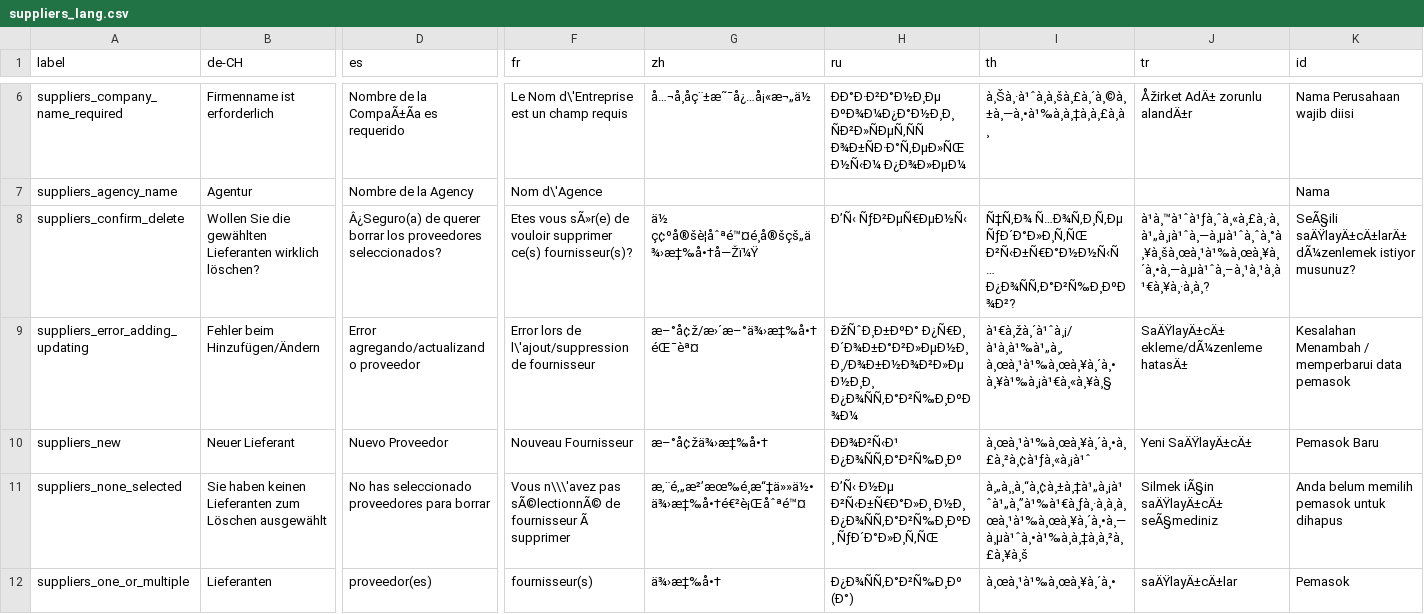
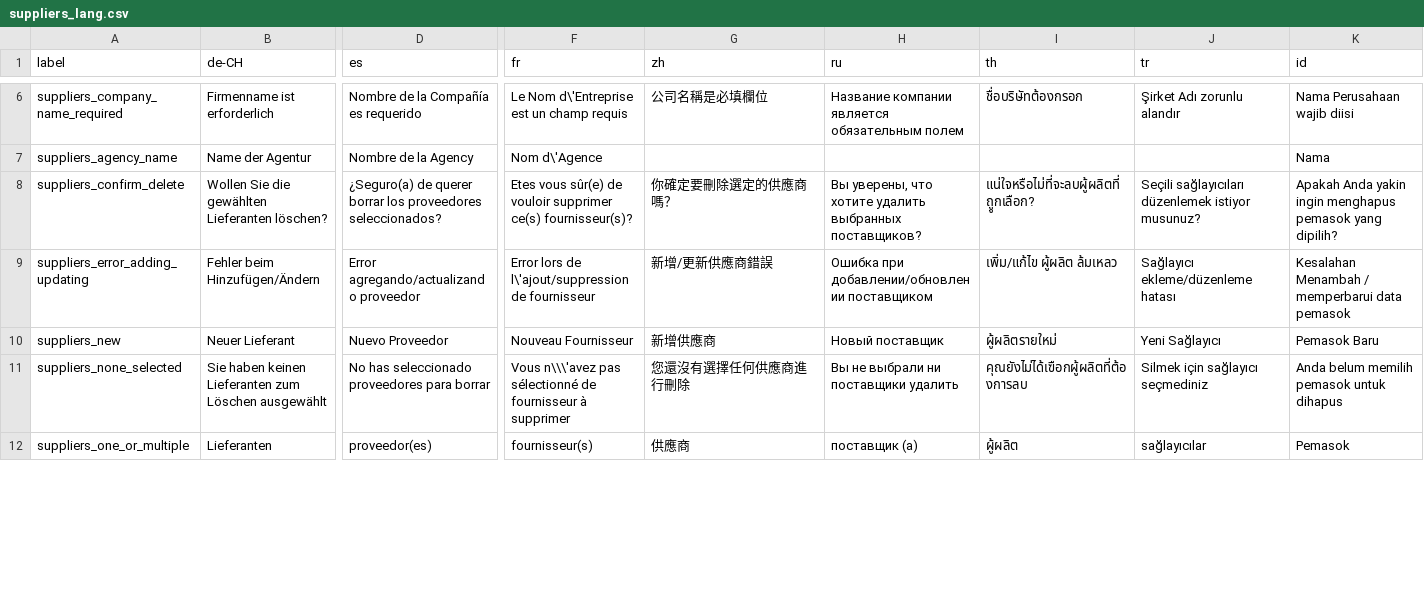
Before and after one commit to opensourcepos/opensourcepos, a CSV file: translations/suppliers_lang.csv, drawn as a sheet; only a part is shown, gaps mark what is left out; the diff covers the shown part only; the diff names each change by its address in the sheet, - before the commit and + after, or states it on an @@ line.

```diff
--- a/translations/suppliers_lang.csv
+++ b/translations/suppliers_lang.csv
-D6 (es): Nombre de la CompaÃ±Ãa es requerido
+D6 (es): Nombre de la Compañía es requerido
-G6 (zh): å…¬å¸åç¨±æ˜¯å¿…å¡«æ¬„ä½
+G6 (zh): 公司名稱是必填欄位
-H6 (ru): ÐÐ°Ð·Ð²Ð°Ð½Ð¸Ðµ ÐºÐ¾Ð¼Ð¿Ð°Ð½Ð¸Ð¸ ÑÐ²Ð»ÑÐµÑ‚ÑÑ Ð¾Ð±ÑÐ·Ð°Ñ‚ÐµÐ»ÑŒÐ½Ñ‹Ð¼ Ð¿Ð¾Ð»ÐµÐ¼
+H6 (ru): Название компании является обязательным полем
-I6 (th): à¸Šà¸·à¹ˆà¸à¸šà¸£à¸´à¸©à¸±à¸—à¸•à¹‰à¸à¸‡à¸à¸£à¸à¸
+I6 (th): ชื่อบริษัทต้องกรอก
-J6 (tr): Åžirket AdÄ± zorunlu alandÄ±r
+J6 (tr): Şirket Adı zorunlu alandır
-B7 (de-CH): Agentur
+B7 (de-CH): Name der Agentur
-B8 (de-CH): …gewählten Lieferanten wirklich löschen?
+B8 (de-CH): …gewählten Lieferanten löschen?
-D8 (es): Â¿Seguro(a) de querer…
+D8 (es): ¿Seguro(a) de querer…
-F8 (fr): Etes vous sÃ»r(e) de vouloir…
+F8 (fr): Etes vous sûr(e) de vouloir…
-G8 (zh): ä½ ç¢ºå®šè¦åˆªé™¤é¸å®šçš„ä¾›æ‡‰å•†å—Žï¼Ÿ
+G8 (zh): 你確定要刪除選定的供應商嗎？
-H8 (ru): Ð’Ñ‹ ÑƒÐ²ÐµÑ€ÐµÐ½Ñ‹
+H8 (ru): Вы уверены, что хотите удалить выбранных поставщиков?
-I8 (th): Ñ‡Ñ‚Ð¾ Ñ…Ð¾Ñ‚Ð¸Ñ‚Ðµ ÑƒÐ´Ð°Ð»Ð¸Ñ‚ÑŒ Ð²Ñ‹Ð±Ñ€Ð°Ð½Ð½Ñ‹Ñ… Ð¿Ð¾ÑÑ‚Ð°Ð²Ñ‰Ð¸ÐºÐ¾Ð²?
+I8 (th): แน่ใจหรือไม่ที่จะลบผู้ผลิตที่ถููกเลือก?
-J8 (tr): à¹à¸™à¹ˆà¹ƒà¸ˆà¸«à¸£à¸·à¸à¹„à¸¡à¹ˆà¸—à¸µà¹ˆà¸ˆà¸°à¸¥à¸šà¸œà¸¹à¹‰à¸œà¸¥à¸´à¸•à¸—à¸µà¹ˆà¸–à¸¹à¸¹à¸à¹€à¸¥à¸·à¸à¸?
+J8 (tr): Seçili sağlayıcıları düzenlemek istiyor musunuz?
-K8 (id): SeÃ§ili saÄŸlayÄ±cÄ±larÄ± dÃ¼zenlemek istiyor musunuz?
+K8 (id): Apakah Anda yakin ingin menghapus pemasok yang dipilih?
-G9 (zh): æ–°å¢ž/æ›´æ–°ä¾›æ‡‰å•†éŒ¯èª¤
+G9 (zh): 新增/更新供應商錯誤
-H9 (ru): ÐžÑˆÐ¸Ð±ÐºÐ° Ð¿Ñ€Ð¸ Ð´Ð¾Ð±Ð°Ð²Ð»ÐµÐ½Ð¸Ð¸/Ð¾Ð±Ð½Ð¾Ð²Ð»ÐµÐ½Ð¸Ð¸ Ð¿Ð¾ÑÑ‚Ð°Ð²Ñ‰Ð¸ÐºÐ¾Ð¼
+H9 (ru): Ошибка при добавлении/обновлении поставщиком
-I9 (th): à¹€à¸žà¸´à¹ˆà¸¡/à¹à¸à¹‰à¹„à¸‚ à¸œà¸¹à¹‰à¸œà¸¥à¸´à¸• à¸¥à¹‰à¸¡à¹€à¸«à¸¥à¸§
+I9 (th): เพิ่ม/แก้ไข ผู้ผลิต ล้มเหลว
-J9 (tr): SaÄŸlayÄ±cÄ± ekleme/dÃ¼zenleme hatasÄ±
+J9 (tr): Sağlayıcı ekleme/düzenleme hatası
-G10 (zh): æ–°å¢žä¾›æ‡‰å•†
+G10 (zh): 新增供應商
-H10 (ru): ÐÐ¾Ð²Ñ‹Ð¹ Ð¿Ð¾ÑÑ‚Ð°Ð²Ñ‰Ð¸Ðº
+H10 (ru): Новый поставщик
-I10 (th): à¸œà¸¹à¹‰à¸œà¸¥à¸´à¸•à¸£à¸²à¸¢à¹ƒà¸«à¸¡à¹ˆ
+I10 (th): ผู้ผลิตรายใหม่
-J10 (tr): Yeni SaÄŸlayÄ±cÄ±
+J10 (tr): Yeni Sağlayıcı
-F11 (fr): …n\\\'avez pas sÃ©lectionnÃ© de fournisseur Ã supprimer
+F11 (fr): …n\\\'avez pas sélectionné de fournisseur à supprimer
-G11 (zh): æ‚¨é‚„æ²’æœ‰é¸æ“‡ä»»ä½•ä¾›æ‡‰å•†é€²è¡Œåˆªé™¤
+G11 (zh): 您還沒有選擇任何供應商進行刪除
-H11 (ru): Ð’Ñ‹ Ð½Ðµ Ð²Ñ‹Ð±Ñ€Ð°Ð»Ð¸ Ð½Ð¸ Ð¿Ð¾ÑÑ‚Ð°Ð²Ñ‰Ð¸ÐºÐ¸ ÑƒÐ´Ð°Ð»Ð¸Ñ‚ÑŒ
+H11 (ru): Вы не выбрали ни поставщики удалить
-I11 (th): à¸„à¸¸à¸“à¸¢à¸±à¸‡à¹„à¸¡à¹ˆà¹„à¸”à¹‰à¹€à¸ƒà¸·à¸à¸à¸œà¸¹à¹‰à¸œà¸¥à¸´à¸•à¸—à¸µà¹ˆà¸•à¹‰à¸à¸‡à¸à¸²à¸£à¸¥à¸š
+I11 (th): คุณยังไม่ได้เฃือกผู้ผลิตที่ต้องการลบ
-J11 (tr): Silmek iÃ§in saÄŸlayÄ±cÄ± seÃ§mediniz
+J11 (tr): Silmek için sağlayıcı seçmediniz
-G12 (zh): ä¾›æ‡‰å•†
+G12 (zh): 供應商
-H12 (ru): Ð¿Ð¾ÑÑ‚Ð°Ð²Ñ‰Ð¸Ðº (Ð°)
+H12 (ru): поставщик (а)
-I12 (th): à¸œà¸¹à¹‰à¸œà¸¥à¸´à¸•
+I12 (th): ผู้ผลิต
-J12 (tr): saÄŸlayÄ±cÄ±lar
+J12 (tr): sağlayıcılar
```
Also changed, not shown: 57 edited cells elsewhere in this file.
